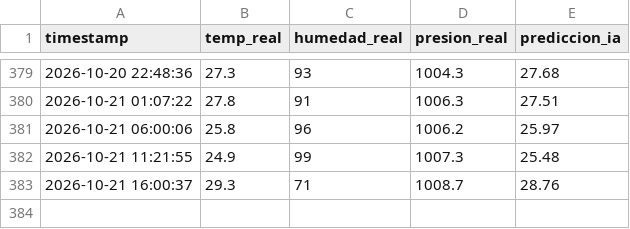
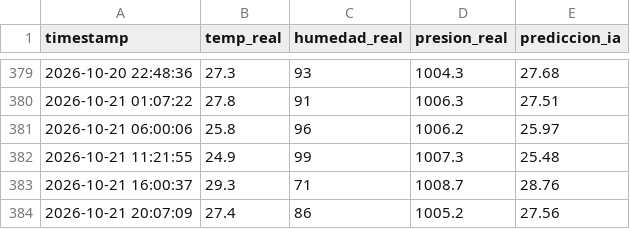
Before and after one commit to geogamer12/proyecto_clima, a CSV file: registro_clima.csv, drawn as a sheet; only a part is shown, gaps mark what is left out.

```diff
--- a/registro_clima.csv
+++ b/registro_clima.csv
@@ -383 +383,2 @@ timestamp,temp_real,humedad_real,presion_real,prediccion_ia
 2026-10-21 16:00:37,29.3,71,1008.7,28.76
+2026-10-21 20:07:09,27.4,86,1005.2,27.56
```
